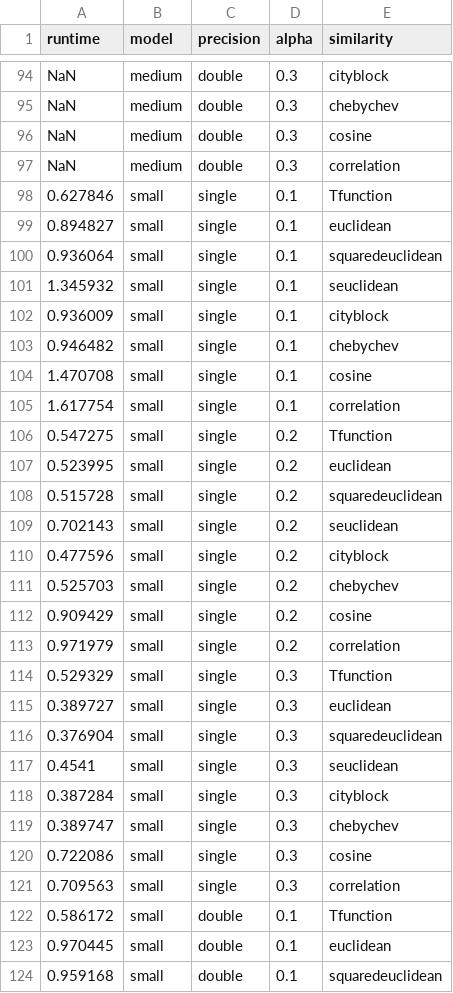
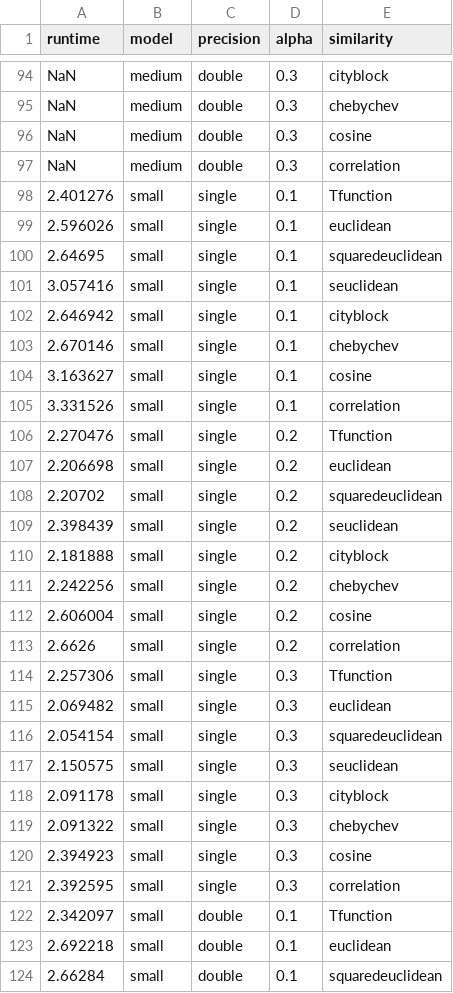
Before and after one commit to QuackenbushLab/gpuzoo, a CSV file: data/results/gpu_gpu1_resTable.csv, drawn as a sheet; only a part is shown, gaps mark what is left out; the diff covers the shown part only.

Commit message:
added new gpu1 results

```diff
--- a/data/results/gpu_gpu1_resTable.csv
+++ b/data/results/gpu_gpu1_resTable.csv
@@ -97,28 +97,28 @@ NaN,medium,double,0.3,cosine
 NaN,medium,double,0.3,correlation
-0.627846,small,single,0.1,Tfunction
-0.894827,small,single,0.1,euclidean
-0.936064,small,single,0.1,squaredeuclidean
-1.345932,small,single,0.1,seuclidean
-0.936009,small,single,0.1,cityblock
-0.946482,small,single,0.1,chebychev
-1.470708,small,single,0.1,cosine
-1.617754,small,single,0.1,correlation
-0.547275,small,single,0.2,Tfunction
-0.523995,small,single,0.2,euclidean
-0.515728,small,single,0.2,squaredeuclidean
-0.702143,small,single,0.2,seuclidean
-0.477596,small,single,0.2,cityblock
-0.525703,small,single,0.2,chebychev
-0.909429,small,single,0.2,cosine
-0.971979,small,single,0.2,correlation
-0.529329,small,single,0.3,Tfunction
-0.389727,small,single,0.3,euclidean
-0.376904,small,single,0.3,squaredeuclidean
-0.4541,small,single,0.3,seuclidean
-0.387284,small,single,0.3,cityblock
-0.389747,small,single,0.3,chebychev
-0.722086,small,single,0.3,cosine
-0.709563,small,single,0.3,correlation
-0.586172,small,double,0.1,Tfunction
-0.970445,small,double,0.1,euclidean
-0.959168,small,double,0.1,squaredeuclidean
+2.401276,small,single,0.1,Tfunction
+2.596026,small,single,0.1,euclidean
+2.64695,small,single,0.1,squaredeuclidean
+3.057416,small,single,0.1,seuclidean
+2.646942,small,single,0.1,cityblock
+2.670146,small,single,0.1,chebychev
+3.163627,small,single,0.1,cosine
+3.331526,small,single,0.1,correlation
+2.270476,small,single,0.2,Tfunction
+2.206698,small,single,0.2,euclidean
+2.20702,small,single,0.2,squaredeuclidean
+2.398439,small,single,0.2,seuclidean
+2.181888,small,single,0.2,cityblock
+2.242256,small,single,0.2,chebychev
+2.606004,small,single,0.2,cosine
+2.6626,small,single,0.2,correlation
+2.257306,small,single,0.3,Tfunction
+2.069482,small,single,0.3,euclidean
+2.054154,small,single,0.3,squaredeuclidean
+2.150575,small,single,0.3,seuclidean
+2.091178,small,single,0.3,cityblock
+2.091322,small,single,0.3,chebychev
+2.394923,small,single,0.3,cosine
+2.392595,small,single,0.3,correlation
+2.342097,small,double,0.1,Tfunction
+2.692218,small,double,0.1,euclidean
+2.66284,small,double,0.1,squaredeuclidean
```
Also changed, not shown: 45 edited cells elsewhere in this file, 1 other file.
